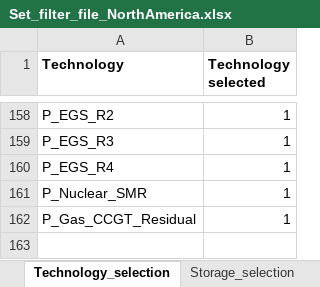
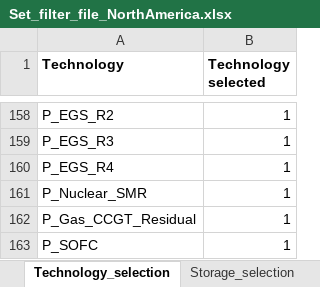
Before and after one commit to loeffko/GENeSYS_MOD.data, an Excel workbook: Conversion Script/Set_filter_file_NorthAmerica.xlsx, sheet Technology_selection, drawn as a sheet; only a part is shown, gaps mark what is left out; values as stored, in another font and other column widths than the file's, no borders; the diff names each change by its address in the sheet, - before the commit and + after, or states it on an @@ line.

```diff
--- a/Conversion Script/Set_filter_file_NorthAmerica.xlsx (sheet Technology_selection)
+++ b/Conversion Script/Set_filter_file_NorthAmerica.xlsx (sheet Technology_selection)
+row 163: P_SOFC | 1
```
Also changed, not shown: Conversion Script/Set_filter_file_NorthAmerica_allFuels.xlsx, 21 other files.
